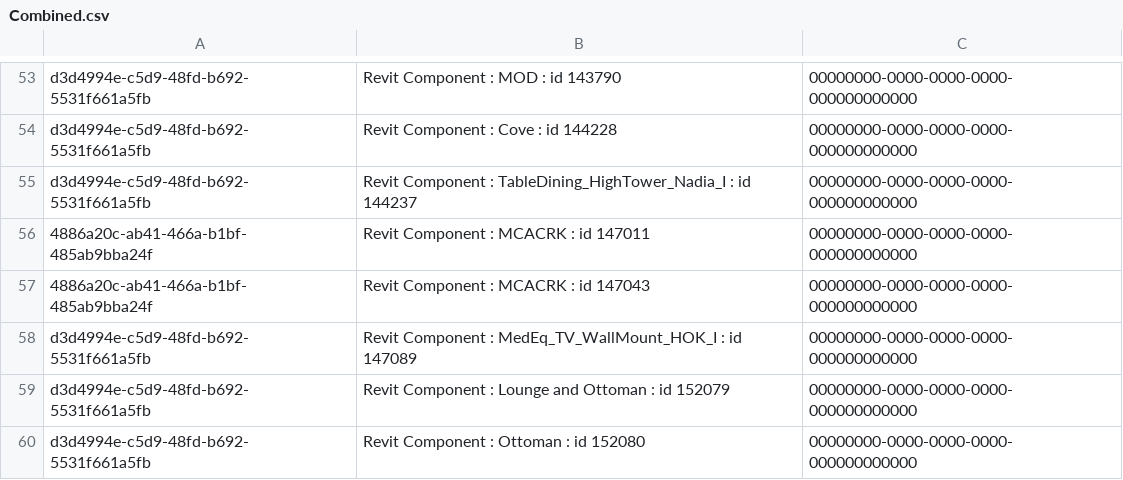
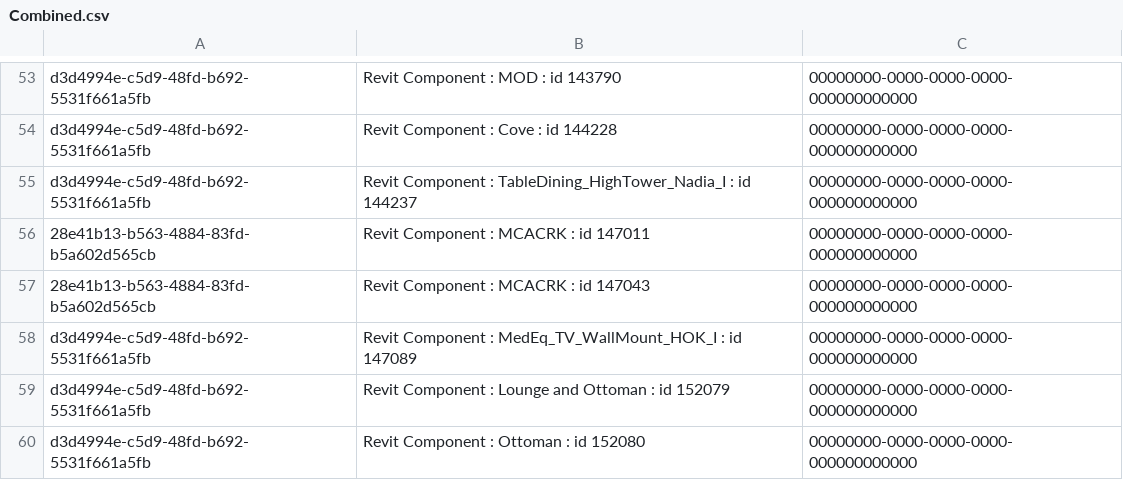
Before and after one commit to HOKGroup/RevitChangeLog, a CSV file: RhinoInsideDemo/Combined.csv, drawn as a sheet; only a part is shown, gaps mark what is left out; the diff covers the shown part only.

```diff
--- a/RhinoInsideDemo/Combined.csv
+++ b/RhinoInsideDemo/Combined.csv
@@ -55,4 +55,4 @@ d3d4994e-c5d9-48fd-b692-5531f661a5fb,Revit Component : Cove : id 144228,00000000
 d3d4994e-c5d9-48fd-b692-5531f661a5fb,Revit Component : TableDining_HighTower_Nadia_I : id 144237,00000000-0000-0000-0000-000000000000
-4886a20c-ab41-466a-b1bf-485ab9bba24f,Revit Component : MCACRK : id 147011,00000000-0000-0000-0000-000000000000
-4886a20c-ab41-466a-b1bf-485ab9bba24f,Revit Component : MCACRK : id 147043,00000000-0000-0000-0000-000000000000
+28e41b13-b563-4884-83fd-b5a602d565cb,Revit Component : MCACRK : id 147011,00000000-0000-0000-0000-000000000000
+28e41b13-b563-4884-83fd-b5a602d565cb,Revit Component : MCACRK : id 147043,00000000-0000-0000-0000-000000000000
 d3d4994e-c5d9-48fd-b692-5531f661a5fb,Revit Component : MedEq_TV_WallMount_HOK_I : id 147089,00000000-0000-0000-0000-000000000000
```
Also changed, not shown: 2 removed rows and 15 edited cells elsewhere in this file.
